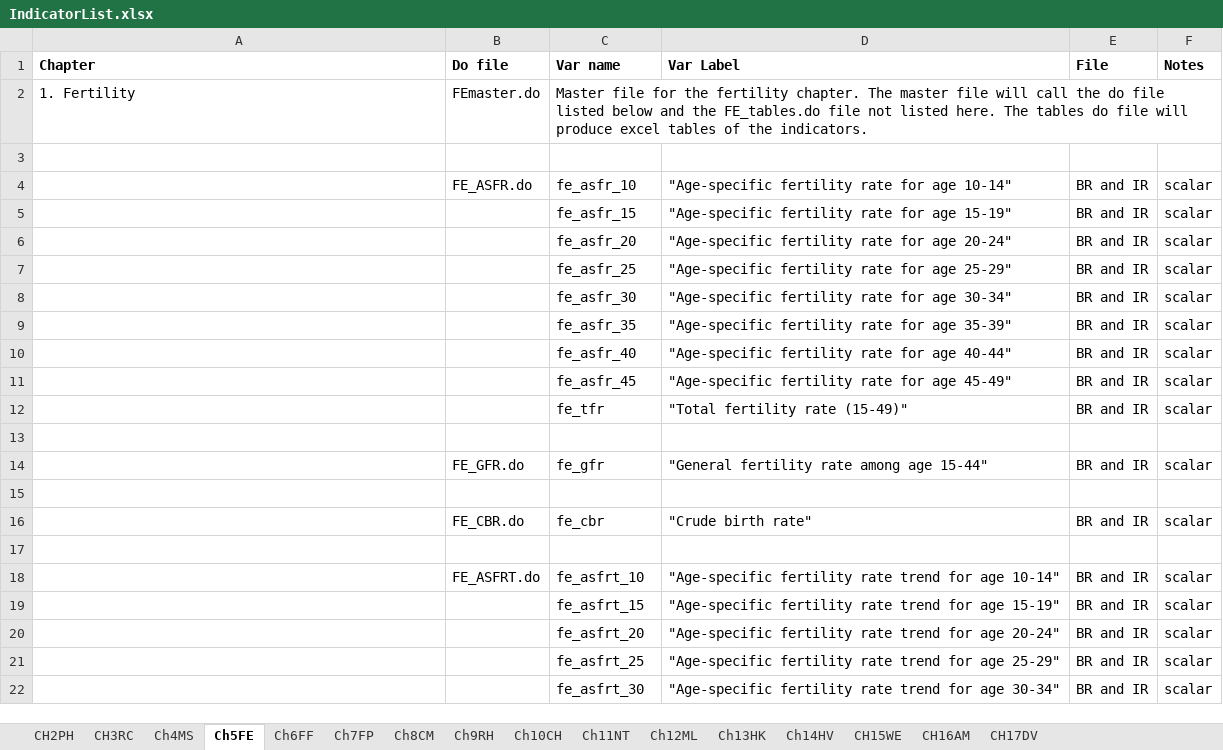
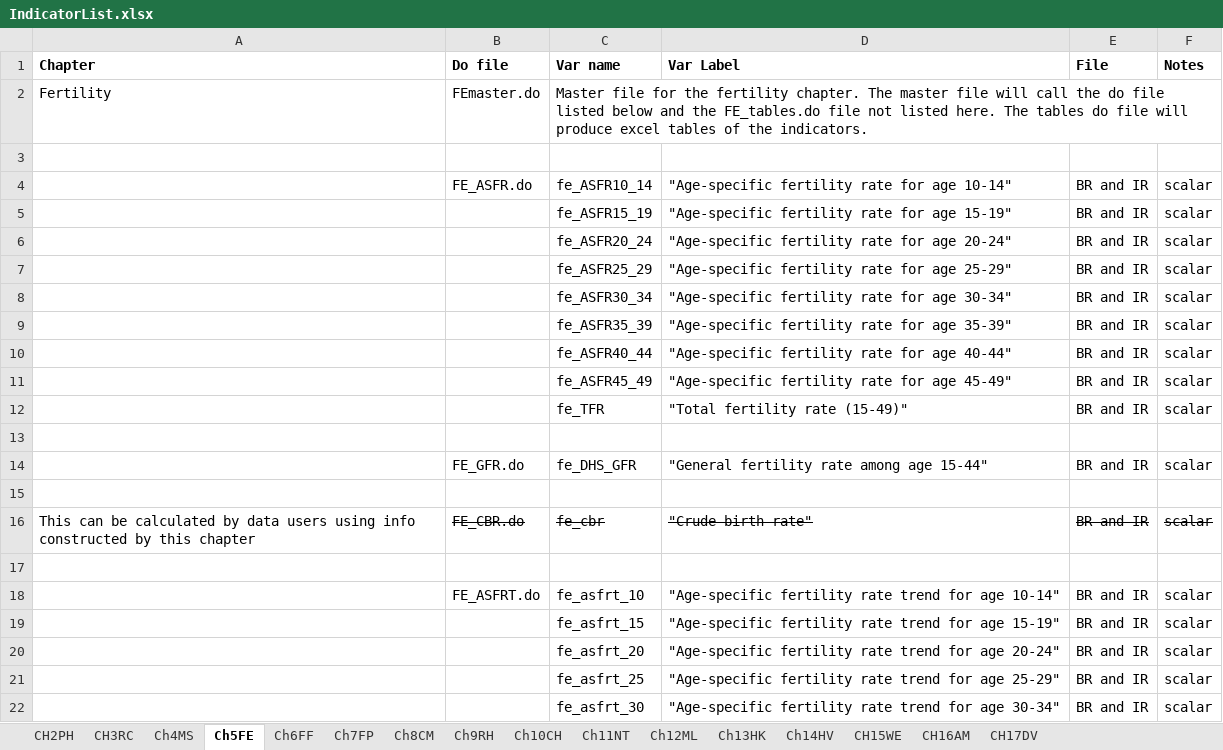
Before and after one commit to DHSProgram/DHS-Indicators-Stata, an Excel workbook: IndicatorList.xlsx, sheet Ch5FE, drawn as a sheet; only a part is shown; values as stored, in another font and other column widths than the file's, no borders; the diff names each change by its address in the sheet, - before the commit and + after, or states it on an @@ line.

Commit message:
Chapter 4 completed and minor fixes to other chapters
Chapter 4 on Marriage and Sexuality is complted.
In addition some minor fixes in other chapters, mainly to add additional notes.

```diff
--- a/IndicatorList.xlsx (sheet Ch5FE)
+++ b/IndicatorList.xlsx (sheet Ch5FE)
-A2 (Chapter): 1. Fertility
+A2 (Chapter): Fertility
-C4 (Var name): fe_asfr_10
+C4 (Var name): fe_ASFR10_14
-C5 (Var name): fe_asfr_15
+C5 (Var name): fe_ASFR15_19
-C6 (Var name): fe_asfr_20
+C6 (Var name): fe_ASFR20_24
-C7 (Var name): fe_asfr_25
+C7 (Var name): fe_ASFR25_29
-C8 (Var name): fe_asfr_30
+C8 (Var name): fe_ASFR30_34
-C9 (Var name): fe_asfr_35
+C9 (Var name): fe_ASFR35_39
-C10 (Var name): fe_asfr_40
+C10 (Var name): fe_ASFR40_44
-C11 (Var name): fe_asfr_45
+C11 (Var name): fe_ASFR45_49
-C12 (Var name): fe_tfr
+C12 (Var name): fe_TFR
-C14 (Var name): fe_gfr
+C14 (Var name): fe_DHS_GFR
-A16 (Chapter): (empty)
+A16 (Chapter): This can be calculated by data users using info constructed by this chapter
-B16:F16 strikethrough: off
+B16:F16 strikethrough: on
```
Also changed, not shown: sheet CH17DV, sheet CH3RC, sheet CH15WE, sheet Ch6FF, sheet Ch14HV, sheet Ch4MS, 7 more sheets, 19 other files.
